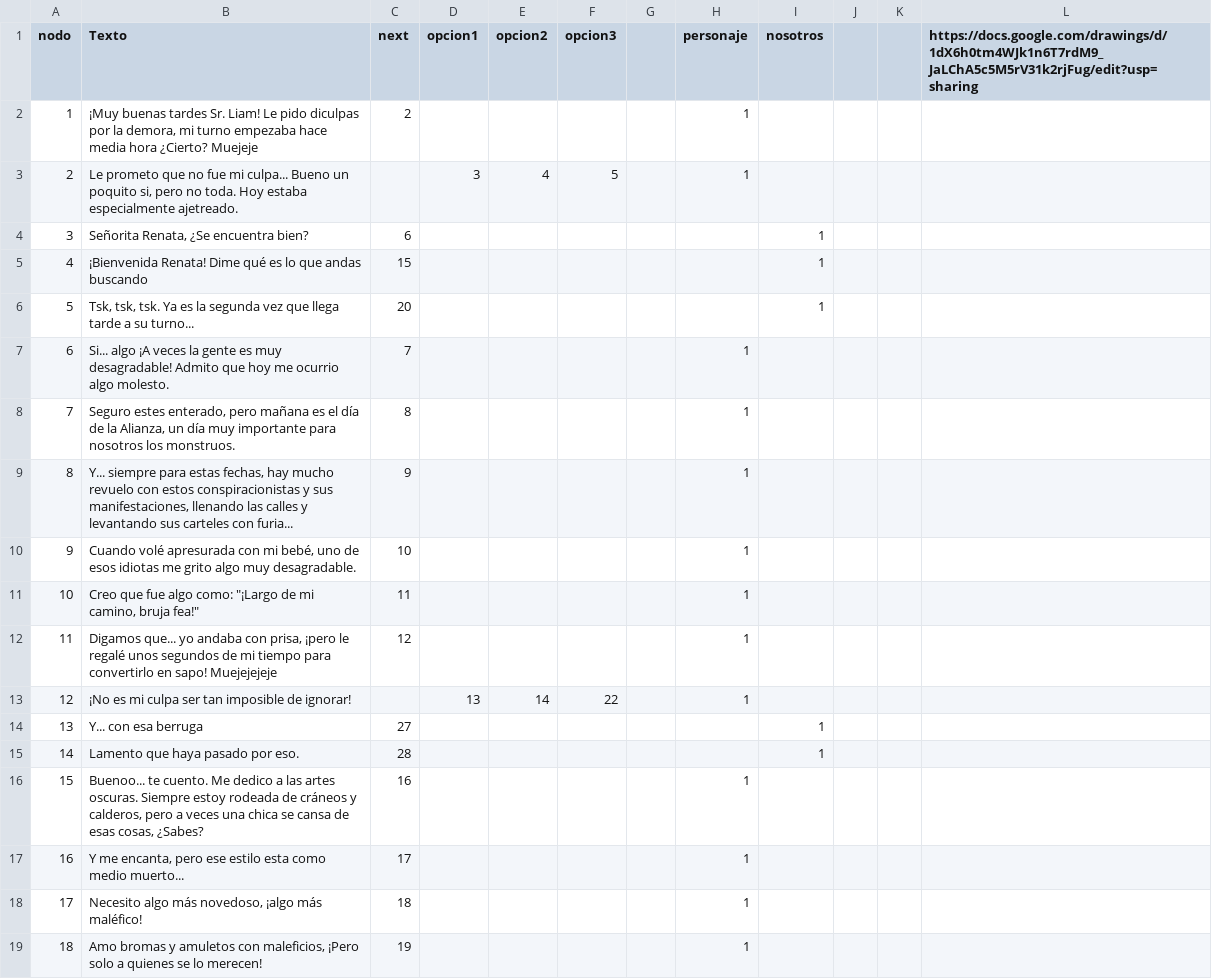
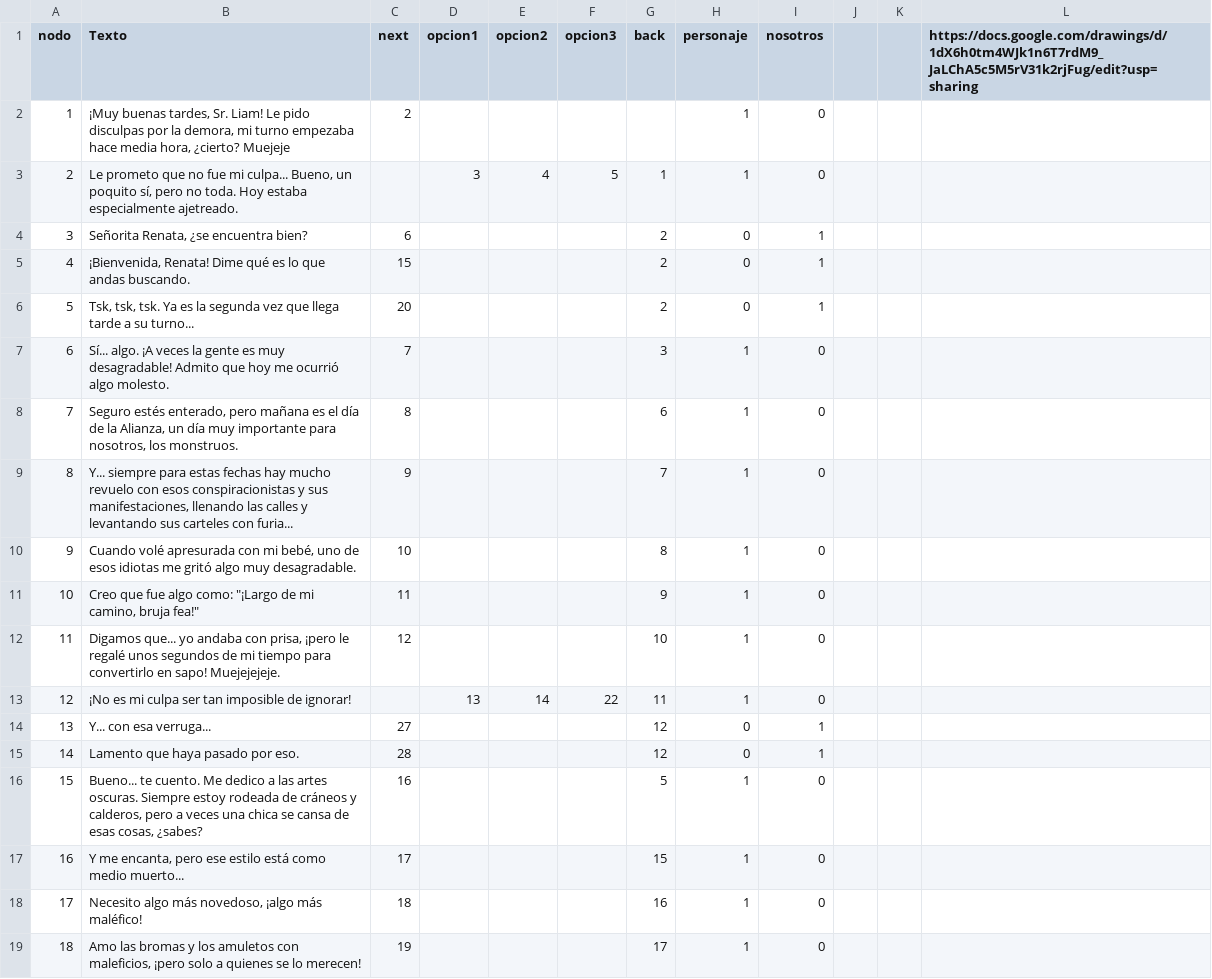
Before and after one commit to ero333/GoldenBeauty, a CSV file: Assets/excels/Dialogos_Bruja - Bruja.csv, drawn as a sheet; only a part is shown; the diff covers the shown part only.

```diff
--- a/Assets/excels/Dialogos_Bruja - Bruja.csv
+++ b/Assets/excels/Dialogos_Bruja - Bruja.csv
@@ -1,19 +1,19 @@
-nodo,Texto,next,opcion1,opcion2,opcion3,,personaje,nosotros,,,https://docs.google.com/drawings/d/1dX6h0tm4WJk1n6T7rdM9_JaLChA5c5M5rV31k2rjFug/edit?usp=sharing
-1,"¡Muy buenas tardes Sr. Liam! Le pido diculpas por la demora, mi turno empezaba hace media hora ¿Cierto? Muejeje",2,,,,,1,,,,
-2,"Le prometo que no fue mi culpa... Bueno un poquito si, pero no toda. Hoy estaba especialmente ajetreado.",,3,4,5,,1,,,,
-3,"Señorita Renata, ¿Se encuentra bien?",6,,,,,,1,,,
-4,¡Bienvenida Renata! Dime qué es lo que andas buscando,15,,,,,,1,,,
-5,"Tsk, tsk, tsk. Ya es la segunda vez que llega tarde a su turno...",20,,,,,,1,,,
-6,Si... algo ¡A veces la gente es muy desagradable! Admito que hoy me ocurrio algo molesto.,7,,,,,1,,,,
-7,"Seguro estes enterado, pero mañana es el día de la Alianza, un día muy importante para nosotros los monstruos.",8,,,,,1,,,,
-8,"Y... siempre para estas fechas, hay mucho revuelo con estos conspiracionistas y sus manifestaciones, llenando las calles y levantando sus carteles con furia...",9,,,,,1,,,,
-9,"Cuando volé apresurada con mi bebé, uno de esos idiotas me grito algo muy desagradable.",10,,,,,1,,,,
-10," Creo que fue algo como: ""¡Largo de mi camino, bruja fea!""",11,,,,,1,,,,
-11,"Digamos que... yo andaba con prisa, ¡pero le regalé unos segundos de mi tiempo para convertirlo en sapo! Muejejejeje",12,,,,,1,,,,
-12,¡No es mi culpa ser tan imposible de ignorar!,,13,14,22,,1,,,,
-13,Y... con esa berruga,27,,,,,,1,,,
-14,Lamento que haya pasado por eso.,28,,,,,,1,,,
-15,"Buenoo... te cuento. Me dedico a las artes oscuras. Siempre estoy rodeada de cráneos y calderos, pero a veces una chica se cansa de esas cosas, ¿Sabes?",16,,,,,1,,,,
-16,"Y me encanta, pero ese estilo esta como medio muerto...",17,,,,,1,,,,
-17,"Necesito algo más novedoso, ¡algo más maléfico!",18,,,,,1,,,,
-18,"Amo bromas y amuletos con maleficios, ¡Pero solo a quienes se lo merecen!",19,,,,,1,,,,
+nodo,Texto,next,opcion1,opcion2,opcion3,back,personaje,nosotros,,,https://docs.google.com/drawings/d/1dX6h0tm4WJk1n6T7rdM9_JaLChA5c5M5rV31k2rjFug/edit?usp=sharing
+1,"¡Muy buenas tardes, Sr. Liam! Le pido disculpas por la demora, mi turno empezaba hace media hora, ¿cierto? Muejeje",2,,,,,1,0,,,
+2,"Le prometo que no fue mi culpa... Bueno, un poquito sí, pero no toda. Hoy estaba especialmente ajetreado.",,3,4,5,1,1,0,,,
+3,"Señorita Renata, ¿se encuentra bien?",6,,,,2,0,1,,,
+4,"¡Bienvenida, Renata! Dime qué es lo que andas buscando.",15,,,,2,0,1,,,
+5,"Tsk, tsk, tsk. Ya es la segunda vez que llega tarde a su turno...",20,,,,2,0,1,,,
+6,Sí... algo. ¡A veces la gente es muy desagradable! Admito que hoy me ocurrió algo molesto.,7,,,,3,1,0,,,
+7,"Seguro estés enterado, pero mañana es el día de la Alianza, un día muy importante para nosotros, los monstruos.",8,,,,6,1,0,,,
+8,"Y... siempre para estas fechas hay mucho revuelo con esos conspiracionistas y sus manifestaciones, llenando las calles y levantando sus carteles con furia...",9,,,,7,1,0,,,
+9,"Cuando volé apresurada con mi bebé, uno de esos idiotas me gritó algo muy desagradable.",10,,,,8,1,0,,,
+10,"Creo que fue algo como: ""¡Largo de mi camino, bruja fea!""",11,,,,9,1,0,,,
+11,"Digamos que... yo andaba con prisa, ¡pero le regalé unos segundos de mi tiempo para convertirlo en sapo! Muejejejeje.",12,,,,10,1,0,,,
+12,¡No es mi culpa ser tan imposible de ignorar!,,13,14,22,11,1,0,,,
+13,Y... con esa verruga...,27,,,,12,0,1,,,
+14,Lamento que haya pasado por eso.,28,,,,12,0,1,,,
+15,"Bueno... te cuento. Me dedico a las artes oscuras. Siempre estoy rodeada de cráneos y calderos, pero a veces una chica se cansa de esas cosas, ¿sabes?",16,,,,5,1,0,,,
+16,"Y me encanta, pero ese estilo está como medio muerto...",17,,,,15,1,0,,,
+17,"Necesito algo más novedoso, ¡algo más maléfico!",18,,,,16,1,0,,,
+18,"Amo las bromas y los amuletos con maleficios, ¡pero solo a quienes se lo merecen!",19,,,,17,1,0,,,
```
Also changed, not shown: 58 edited cells elsewhere in this file, 3 other files.
